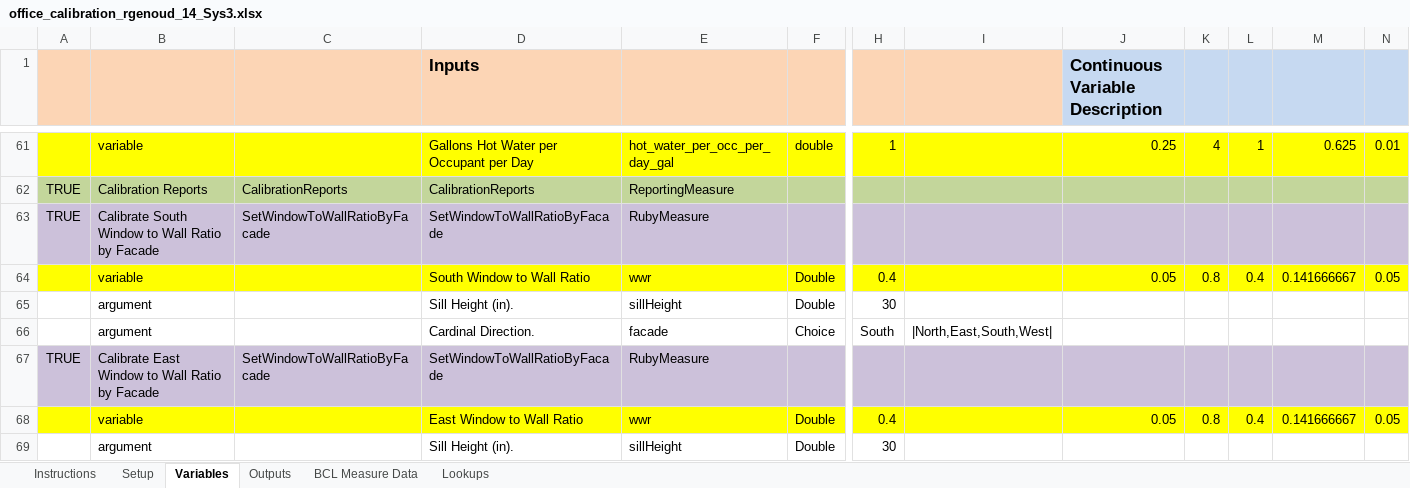
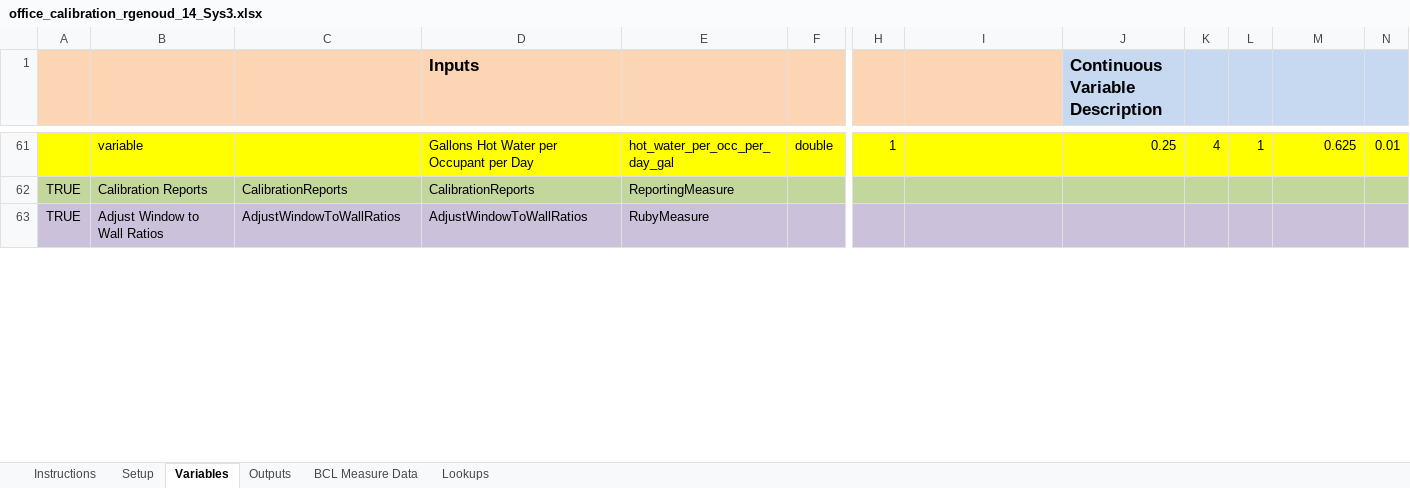
Before and after one commit to NREL/OpenStudio-analysis-spreadsheet, an Excel workbook: projects/office_calibration_rgenoud_14_Sys3.xlsx, sheet Variables, drawn as a sheet; only a part is shown, gaps mark what is left out; values as stored, in another font and other column widths than the file's, no borders; removed rows and columns are numbered as before the commit, all else as after; rows hold the shown columns only; the diff covers the shown part only; the diff names each change by its address in the sheet, - before the commit and + after, or states it on an @@ line.

```diff
--- a/projects/office_calibration_rgenoud_14_Sys3.xlsx (sheet Variables)
+++ b/projects/office_calibration_rgenoud_14_Sys3.xlsx (sheet Variables)
-row 63: TRUE | Calibrate South Window to Wall Ratio by Facade | SetWindowToWallRatioByFacade | SetWindowToWallRatioByFacade | RubyMeasure
-row 64:  | variable |  | South Window to Wall Ratio | wwr | Double | 0.4 |  | 0.05 | 0.8 | 0.4 | 0.141666667 | 0.05
-row 65:  | argument |  | Sill Height (in). | sillHeight | Double | 30
-row 66:  | argument |  | Cardinal Direction. | facade | Choice | South | |North,East,South,West
-B63: Calibrate East Window to Wall Ratio by Facade
+B63: Adjust Window to Wall Ratios
-C63: SetWindowToWallRatioByFacade
+C63: AdjustWindowToWallRatios
-D63 (Inputs): SetWindowToWallRatioByFacade
+D63 (Inputs): AdjustWindowToWallRatios
-row 68:  | variable |  | East Window to Wall Ratio | wwr | Double | 0.4 |  | 0.05 | 0.8 | 0.4 | 0.141666667 | 0.05
-row 69:  | argument |  | Sill Height (in). | sillHeight | Double | 30
```
Also changed, not shown: 5 added rows, 8 removed rows, 3 edited cells and cell formats elsewhere in this sheet, formulas that keep their value, projects/office_calibration_rgenoud_14_Sys5.xlsx, 14 other files.
